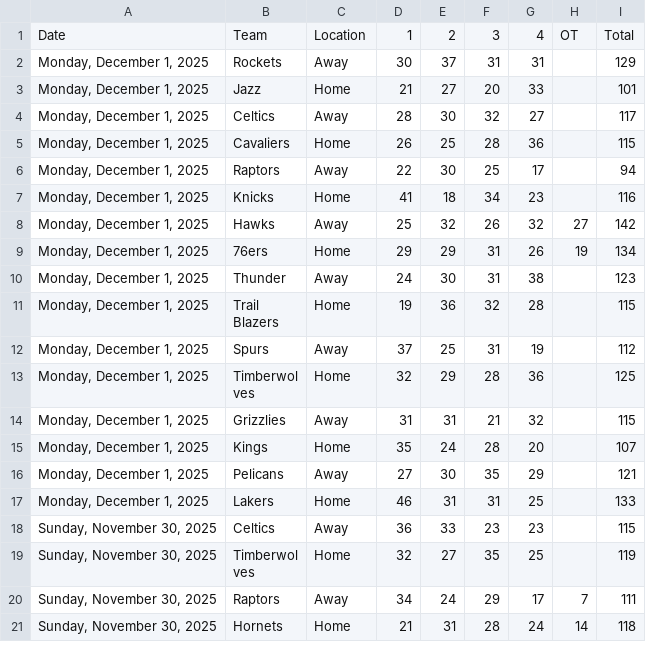
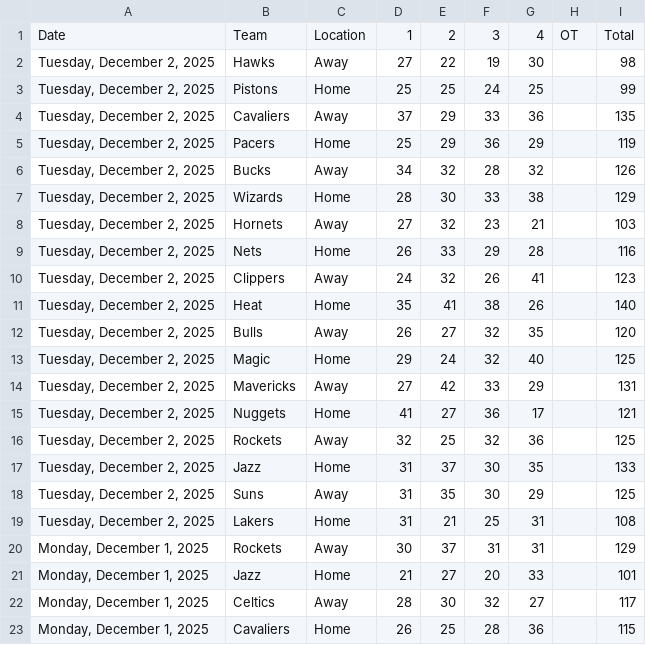
Before and after one commit to Daniel-CM327/NBA-Scoreboard, a CSV file: nba_scoreboard_data.csv, drawn as a sheet; only a part is shown; the shorter side is filled out with more unchanged rows; the diff names each change by its address in the sheet, - before the commit and + after, or states it on an @@ line.

```diff
--- a/nba_scoreboard_data.csv
+++ b/nba_scoreboard_data.csv
+row 2: Tuesday, December 2, 2025 | Hawks | Away | 27 | 22 | 19 | 30 |  | 98
+row 3: Tuesday, December 2, 2025 | Pistons | Home | 25 | 25 | 24 | 25 |  | 99
+row 4: Tuesday, December 2, 2025 | Cavaliers | Away | 37 | 29 | 33 | 36 |  | 135
+row 5: Tuesday, December 2, 2025 | Pacers | Home | 25 | 29 | 36 | 29 |  | 119
+row 6: Tuesday, December 2, 2025 | Bucks | Away | 34 | 32 | 28 | 32 |  | 126
+row 7: Tuesday, December 2, 2025 | Wizards | Home | 28 | 30 | 33 | 38 |  | 129
+row 8: Tuesday, December 2, 2025 | Hornets | Away | 27 | 32 | 23 | 21 |  | 103
+row 9: Tuesday, December 2, 2025 | Nets | Home | 26 | 33 | 29 | 28 |  | 116
+row 10: Tuesday, December 2, 2025 | Clippers | Away | 24 | 32 | 26 | 41 |  | 123
+row 11: Tuesday, December 2, 2025 | Heat | Home | 35 | 41 | 38 | 26 |  | 140
+row 12: Tuesday, December 2, 2025 | Bulls | Away | 26 | 27 | 32 | 35 |  | 120
+row 13: Tuesday, December 2, 2025 | Magic | Home | 29 | 24 | 32 | 40 |  | 125
+row 14: Tuesday, December 2, 2025 | Mavericks | Away | 27 | 42 | 33 | 29 |  | 131
+row 15: Tuesday, December 2, 2025 | Nuggets | Home | 41 | 27 | 36 | 17 |  | 121
+row 16: Tuesday, December 2, 2025 | Rockets | Away | 32 | 25 | 32 | 36 |  | 125
+row 17: Tuesday, December 2, 2025 | Jazz | Home | 31 | 37 | 30 | 35 |  | 133
+row 18: Tuesday, December 2, 2025 | Suns | Away | 31 | 35 | 30 | 29 |  | 125
+row 19: Tuesday, December 2, 2025 | Lakers | Home | 31 | 21 | 25 | 31 |  | 108
```
